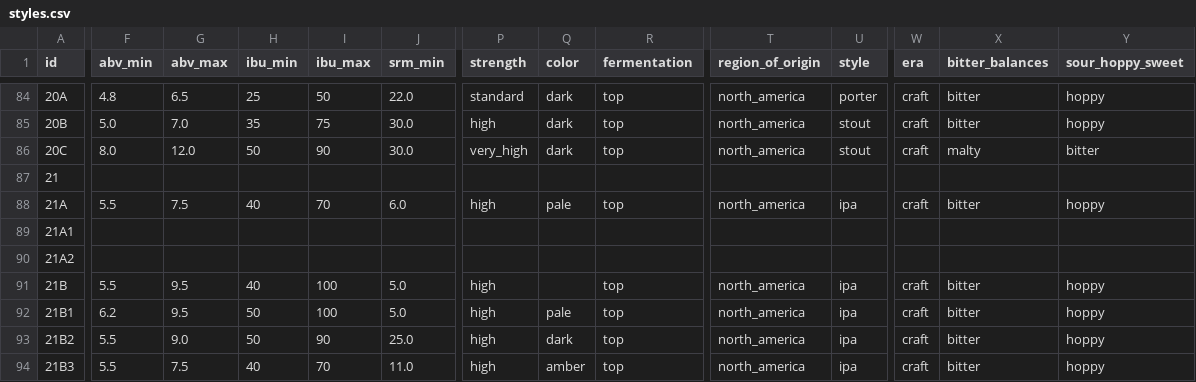
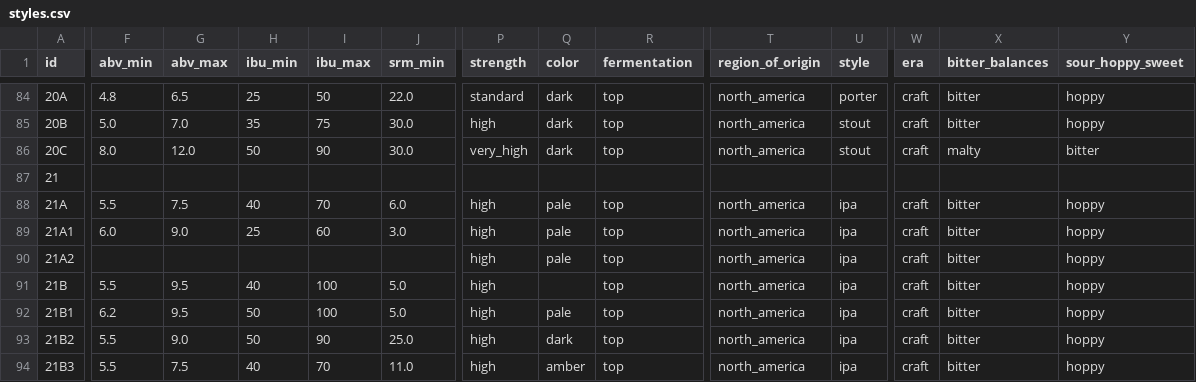
Before and after one commit to scheb/beer-analytics, a CSV file: recipe_db/data/styles.csv, drawn as a sheet; only a part is shown, gaps mark what is left out; the diff covers the shown part only; the diff names each change by its address in the sheet, - before the commit and + after, or states it on an @@ line.

Commit message:
Add fields for data analysis on styles, add formulas module

```diff
--- a/recipe_db/data/styles.csv
+++ b/recipe_db/data/styles.csv
-F89 (abv_min): (empty)
+F89 (abv_min): 6.0
-G89 (abv_max): (empty)
+G89 (abv_max): 9.0
-H89 (ibu_min): (empty)
+H89 (ibu_min): 25
-I89 (ibu_max): (empty)
+I89 (ibu_max): 60
-J89 (srm_min): (empty)
+J89 (srm_min): 3.0
-P89:P90 (strength): (empty)
+P89:P90 (strength): high
-Q89:Q90 (color): (empty)
+Q89:Q90 (color): pale
-R89:R90 (fermentation): (empty)
+R89:R90 (fermentation): top
-T89:T90 (region_of_origin): (empty)
+T89:T90 (region_of_origin): north_america
-U89:U90 (style): (empty)
+U89:U90 (style): ipa
-W89:W90 (era): (empty)
+W89:W90 (era): craft
-X89:X90 (bitter_balances): (empty)
+X89:X90 (bitter_balances): bitter
-Y89:Y90 (sour_hoppy_sweet): (empty)
+Y89:Y90 (sour_hoppy_sweet): hoppy
```
Also changed, not shown: 5 edited cells elsewhere in this file, 3 other files.
